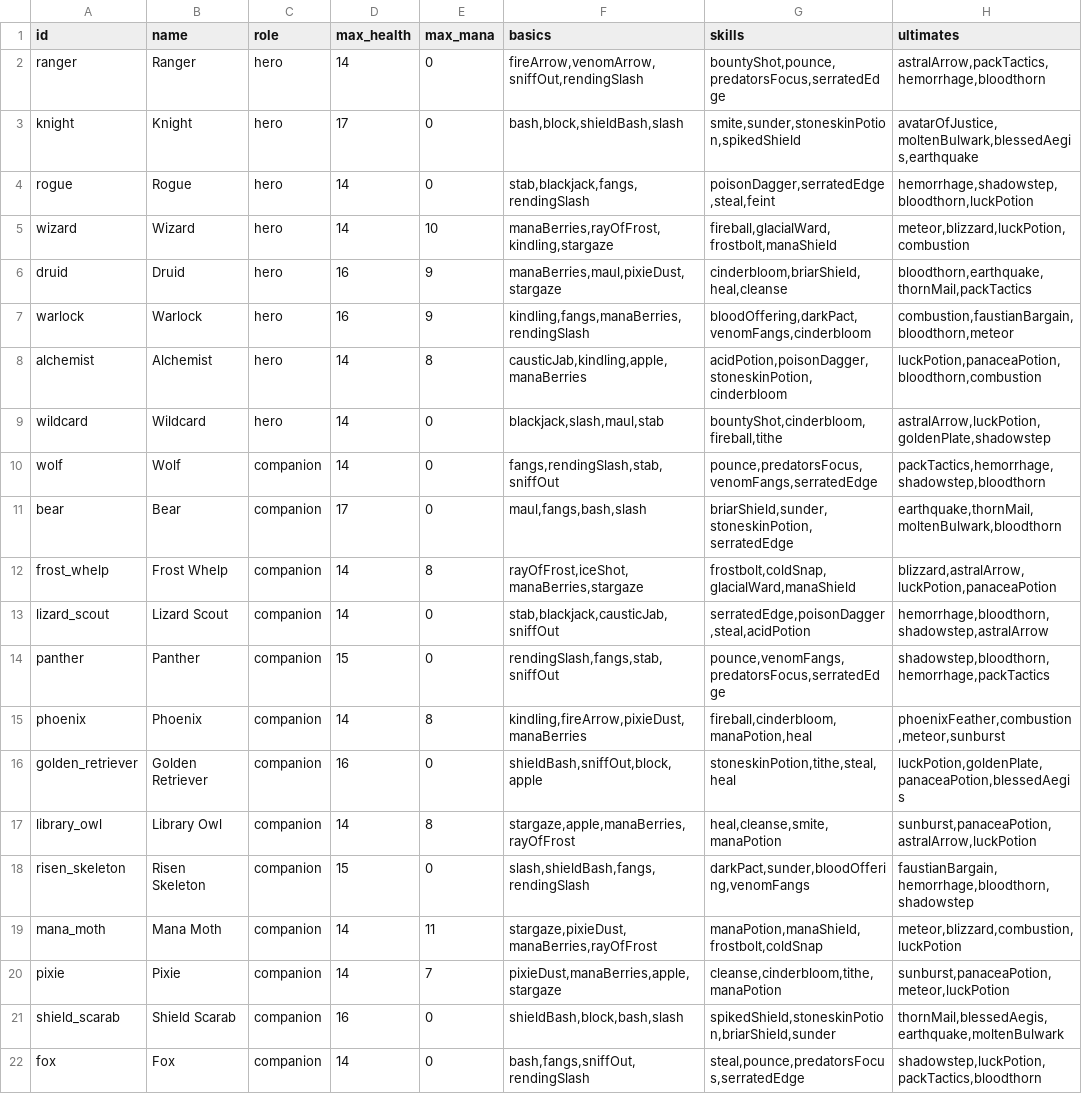
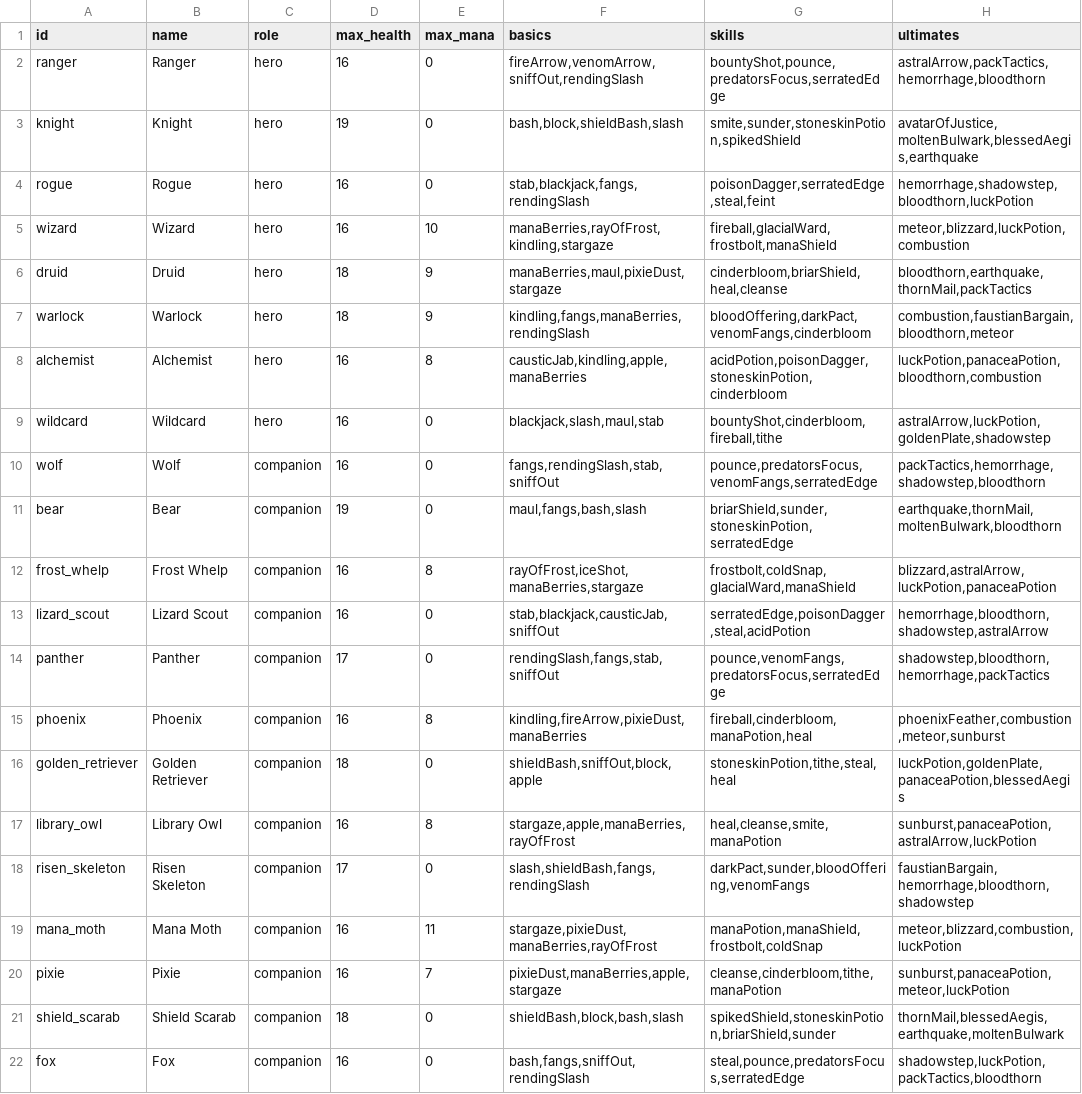
Before and after one commit to Talyen/Trinket, a TSV file: ContentManifest/combatants.tsv, drawn as a sheet; the diff names each change by its address in the sheet, - before the commit and + after, or states it on an @@ line.

Commit message:
Adjust party and slime base health

```diff
--- a/ContentManifest/combatants.tsv
+++ b/ContentManifest/combatants.tsv
-D2 (max_health): 14
+D2 (max_health): 16
-D3 (max_health): 17
+D3 (max_health): 19
-D4:D5 (max_health): 14
+D4:D5 (max_health): 16
-D6:D7 (max_health): 16
+D6:D7 (max_health): 18
-D8:D10 (max_health): 14
+D8:D10 (max_health): 16
-D11 (max_health): 17
+D11 (max_health): 19
-D12:D13 (max_health): 14
+D12:D13 (max_health): 16
-D14 (max_health): 15
+D14 (max_health): 17
-D15 (max_health): 14
+D15 (max_health): 16
-D16 (max_health): 16
+D16 (max_health): 18
-D17 (max_health): 14
+D17 (max_health): 16
-D18 (max_health): 15
+D18 (max_health): 17
-D19:D20 (max_health): 14
+D19:D20 (max_health): 16
-D21 (max_health): 16
+D21 (max_health): 18
-D22 (max_health): 14
+D22 (max_health): 16
```
Also changed, not shown: ContentManifest/enemies.tsv, 2 other files.
